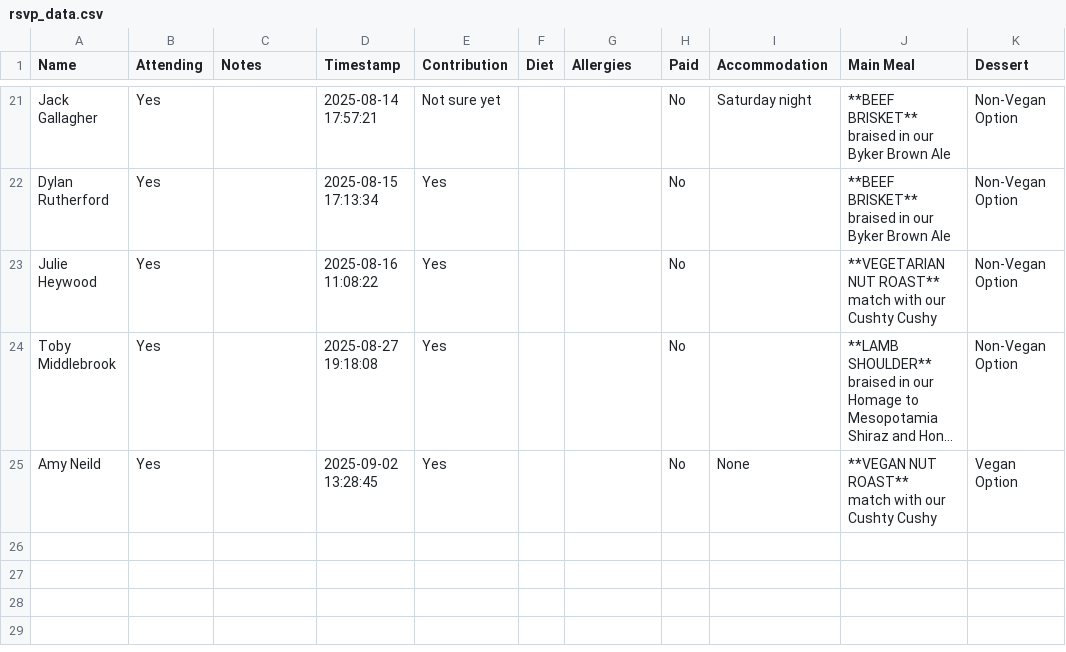
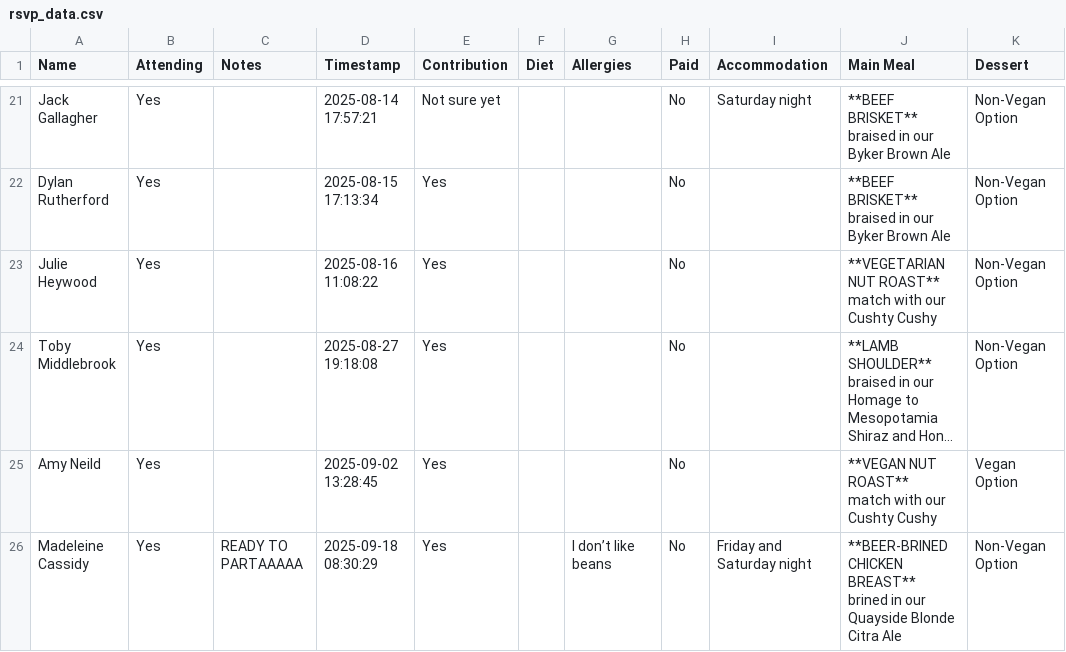
Before and after one commit to oliveplums/Invite, a CSV file: rsvp_data.csv, drawn as a sheet; only a part is shown, gaps mark what is left out; long unchanged cells end in …; ↵ is a line break in a cell; the diff names each change by its address in the sheet, - before the commit and + after, or states it on an @@ line.

Commit message:
Update RSVP data (2025-09-18 08:30:29)

```diff
--- a/rsvp_data.csv
+++ b/rsvp_data.csv
-I25 (Accommodation): None
+I25 (Accommodation): (empty)
+row 26: Madeleine Cassidy | Yes | READY TO PARTAAAAA | 2025-09-18 08:30:29 | Yes |  | I don’t like beans | No | Friday and Saturday night | **BEER-BRINED CHICKEN BREAST** ↵ brined in our Quayside Blonde Citra Ale | Non-Vegan Option
```
